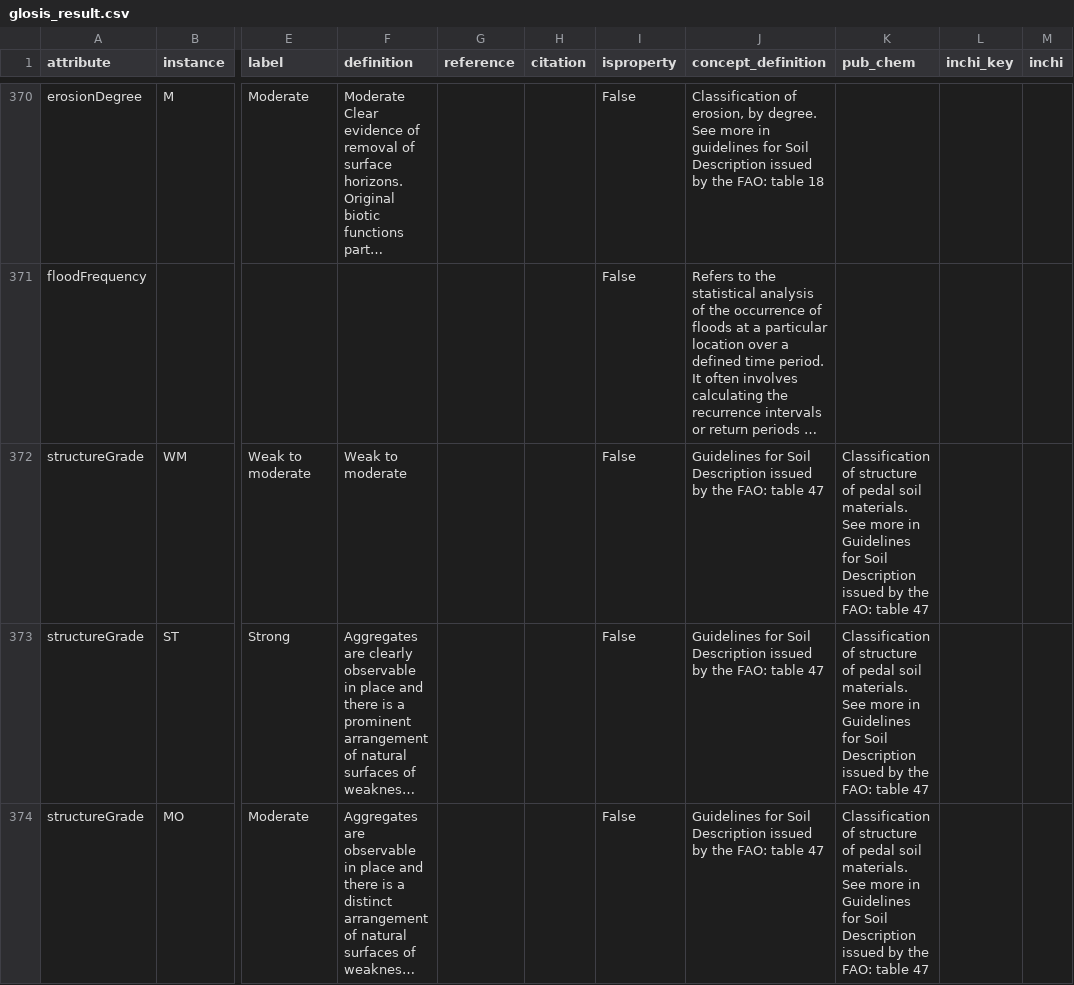
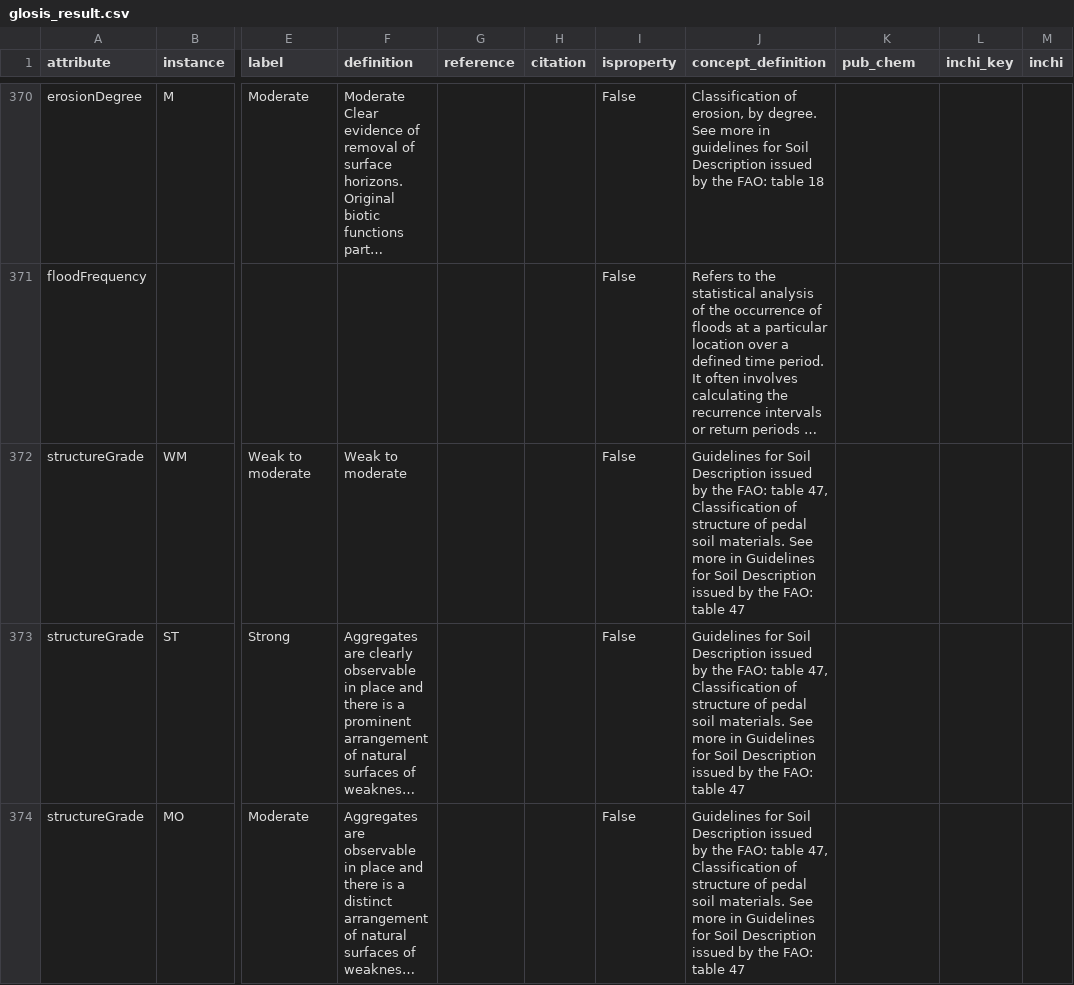
Before and after one commit to glosis-ld/glosis, a CSV file: csv_codelists/glosis_result.csv, drawn as a sheet; only a part is shown, gaps mark what is left out; long unchanged cells end in …; the diff covers the shown part only; the diff names each change by its address in the sheet, - before the commit and + after, or states it on an @@ line.

```diff
--- a/csv_codelists/glosis_result.csv
+++ b/csv_codelists/glosis_result.csv
-J372:J374 (concept_definition): …FAO: table 47
+J372:J374 (concept_definition): …FAO: table 47, Classification of structure of pedal soil materials. See more in Guidelines for Soil Description issued by the FAO: table 47
-K372:K374 (pub_chem): Classification of structure of pedal soil materials. See more in Guidelines for Soil Description issued by the FAO: table 47
+K372:K374 (pub_chem): (empty)
```
Also changed, not shown: 46 edited cells elsewhere in this file, csv_codelists/glosis_property_descriptive.csv, csv_codelists/glosis_property_physchem.csv, 7 other files.
